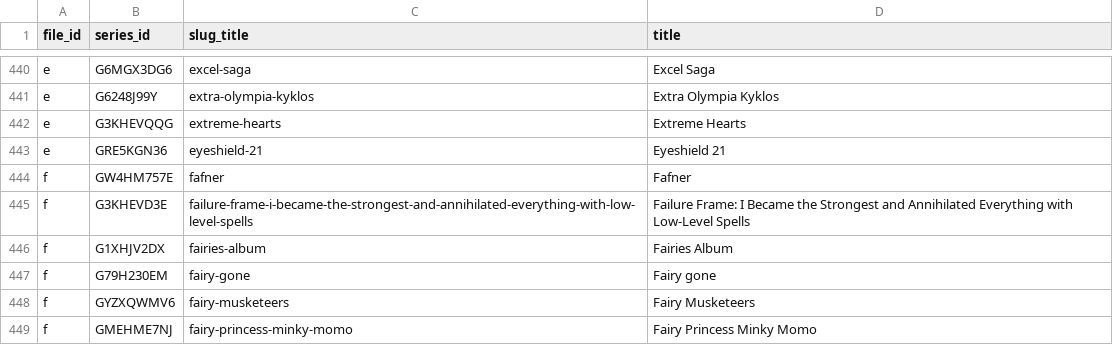
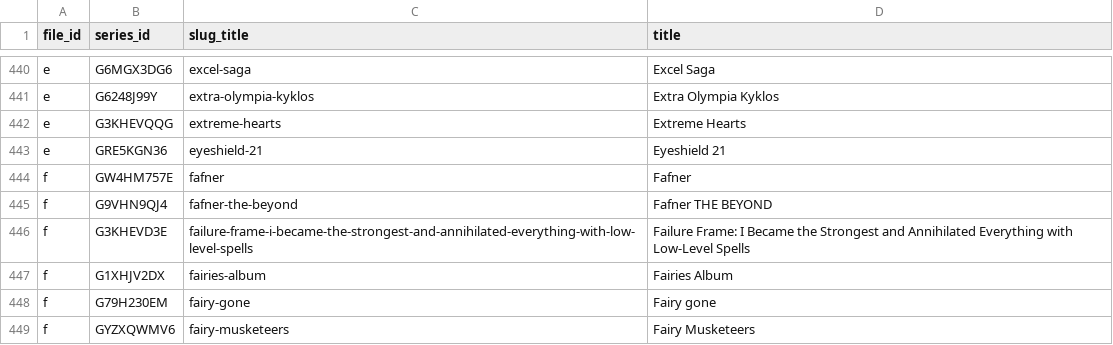
Before and after one commit to Schoperation/Tidbyt-Anime-Files, a CSV file: anime_sensei_list.csv, drawn as a sheet; only a part is shown, gaps mark what is left out; the shorter side is filled out with more unchanged rows.

```diff
--- a/anime_sensei_list.csv
+++ b/anime_sensei_list.csv
@@ -444,2 +444,3 @@ e|GRE5KGN36|eyeshield-21|Eyeshield 21
 f|GW4HM757E|fafner|Fafner
+f|G9VHN9QJ4|fafner-the-beyond|Fafner THE BEYOND
 f|G3KHEVD3E|failure-frame-i-became-the-strongest-and-annihilated-everything-with-low-level-spells|Failure Frame: I Became the Strongest and Annihilated Everything with Low-Level Spells
```
Also changed, not shown: 3 other files.
